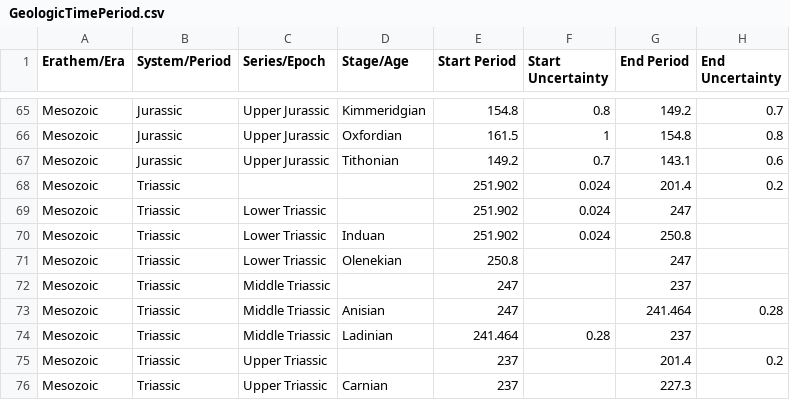
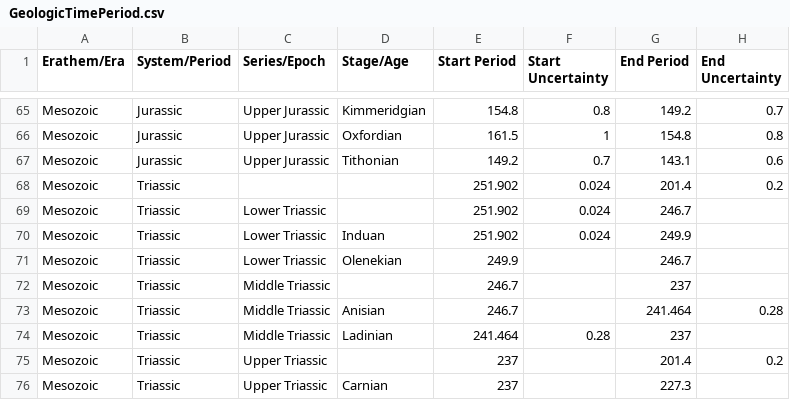
Before and after one commit to specify/specify7, a CSV file: config/default_trees/GeologicTimePeriod.csv, drawn as a sheet; only a part is shown, gaps mark what is left out; the diff covers the shown part only.

```diff
--- a/config/default_trees/GeologicTimePeriod.csv
+++ b/config/default_trees/GeologicTimePeriod.csv
@@ -68,7 +68,7 @@ Mesozoic,Jurassic,Upper Jurassic,Tithonian,149.2,0.7,143.1,0.6
 Mesozoic,Triassic,,,251.902,0.024,201.4,0.2
-Mesozoic,Triassic,Lower Triassic,,251.902,0.024,247,
-Mesozoic,Triassic,Lower Triassic,Induan,251.902,0.024,250.8,
-Mesozoic,Triassic,Lower Triassic,Olenekian,250.8,,247,
-Mesozoic,Triassic,Middle Triassic,,247,,237,
-Mesozoic,Triassic,Middle Triassic,Anisian,247,,241.464,0.28
+Mesozoic,Triassic,Lower Triassic,,251.902,0.024,246.7,
+Mesozoic,Triassic,Lower Triassic,Induan,251.902,0.024,249.9,
+Mesozoic,Triassic,Lower Triassic,Olenekian,249.9,,246.7,
+Mesozoic,Triassic,Middle Triassic,,246.7,,237,
+Mesozoic,Triassic,Middle Triassic,Anisian,246.7,,241.464,0.28
 Mesozoic,Triassic,Middle Triassic,Ladinian,241.464,0.28,237,
```
Also changed, not shown: 5 added rows, 5 removed rows and 8 edited cells elsewhere in this file.
